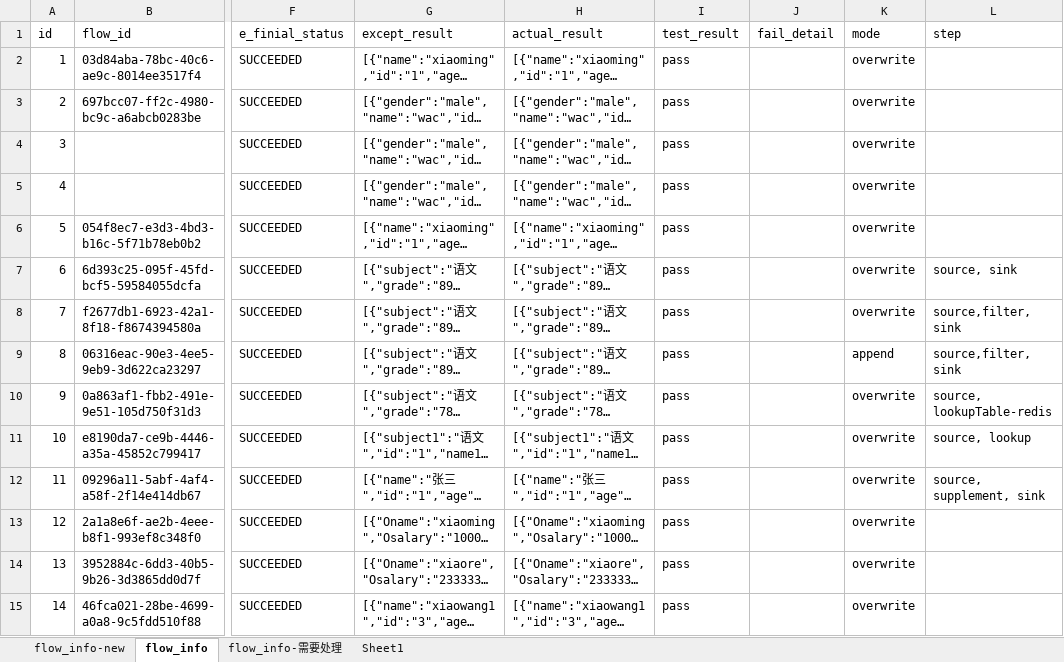
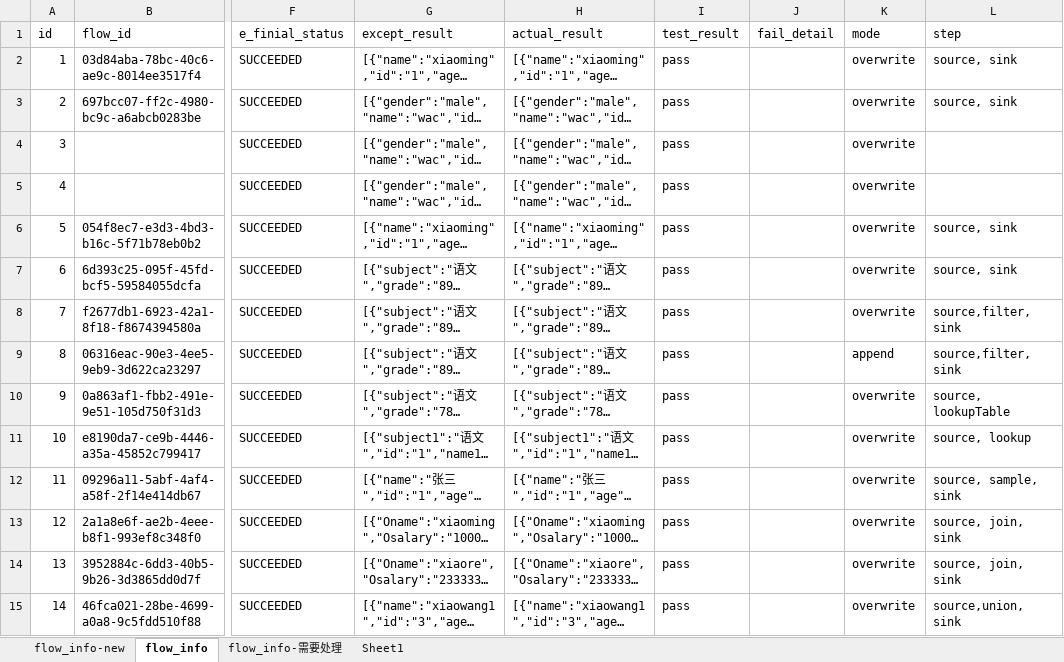
Before and after one commit to bingjiegu/For_Free, an Excel workbook: singl_api/api_test_cases/flow_dataset_info.xlsx, sheet flow_info, drawn as a sheet; only a part is shown, gaps mark what is left out; long unchanged cells end in …; values as stored, in another font and other column widths than the file's, no borders; the diff covers the shown part only; the diff names each change by its address in the sheet, - before the commit and + after, or states it on an @@ line.

Commit message:
增加sql step的用例

```diff
--- a/singl_api/api_test_cases/flow_dataset_info.xlsx (sheet flow_info)
+++ b/singl_api/api_test_cases/flow_dataset_info.xlsx (sheet flow_info)
-L2:L3 (step): (empty)
+L2:L3 (step): source, sink
-L6 (step): (empty)
+L6 (step): source, sink
-L10 (step): source, lookupTable-redis
+L10 (step): source, lookupTable
-L12 (step): source, supplement, sink
+L12 (step): source, sample, sink
-L13:L14 (step): (empty)
+L13:L14 (step): source, join, sink
-L15 (step): (empty)
+L15 (step): source,union, sink
```
Also changed, not shown: 1 added row and 17 edited cells elsewhere in this sheet.
